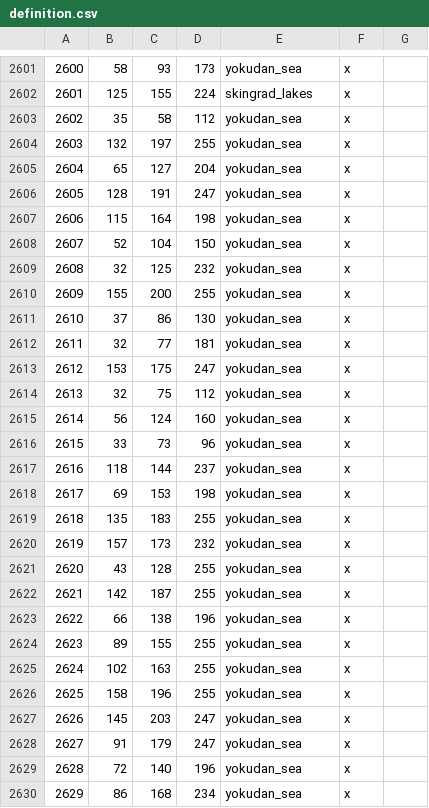
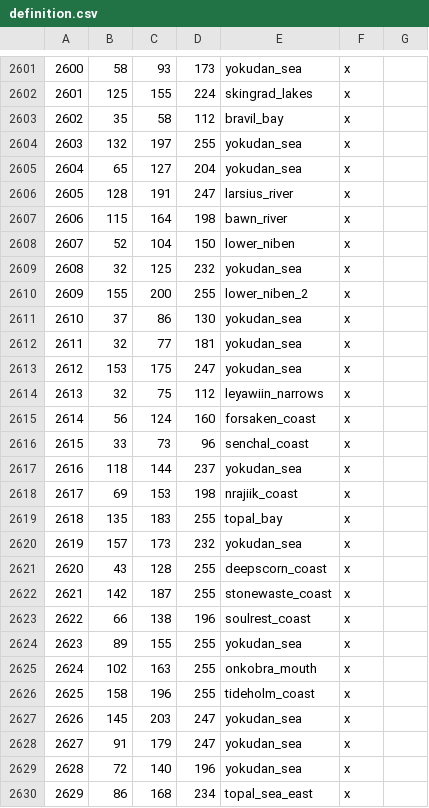
Before and after one commit to Vertimnus/elder-kings-ck3, a CSV file: map_data/definition.csv, drawn as a sheet; only a part is shown, gaps mark what is left out; the diff covers the shown part only.

```diff
--- a/map_data/definition.csv
+++ b/map_data/definition.csv
@@ -2602,10 +2602,10 @@
 2601;125;155;224;skingrad_lakes;x;
-2602;35;58;112;yokudan_sea;x;
+2602;35;58;112;bravil_bay;x;
 2603;132;197;255;yokudan_sea;x;
 2604;65;127;204;yokudan_sea;x;
-2605;128;191;247;yokudan_sea;x;
-2606;115;164;198;yokudan_sea;x;
-2607;52;104;150;yokudan_sea;x;
+2605;128;191;247;larsius_river;x;
+2606;115;164;198;bawn_river;x;
+2607;52;104;150;lower_niben;x;
 2608;32;125;232;yokudan_sea;x;
-2609;155;200;255;yokudan_sea;x;
+2609;155;200;255;lower_niben_2;x;
 2610;37;86;130;yokudan_sea;x;
@@ -2613,15 +2613,15 @@
 2612;153;175;247;yokudan_sea;x;
-2613;32;75;112;yokudan_sea;x;
-2614;56;124;160;yokudan_sea;x;
-2615;33;73;96;yokudan_sea;x;
+2613;32;75;112;leyawiin_narrows;x;
+2614;56;124;160;forsaken_coast;x;
+2615;33;73;96;senchal_coast;x;
 2616;118;144;237;yokudan_sea;x;
-2617;69;153;198;yokudan_sea;x;
-2618;135;183;255;yokudan_sea;x;
+2617;69;153;198;nrajiik_coast;x;
+2618;135;183;255;topal_bay;x;
 2619;157;173;232;yokudan_sea;x;
-2620;43;128;255;yokudan_sea;x;
-2621;142;187;255;yokudan_sea;x;
-2622;66;138;196;yokudan_sea;x;
+2620;43;128;255;deepscorn_coast;x;
+2621;142;187;255;stonewaste_coast;x;
+2622;66;138;196;soulrest_coast;x;
 2623;89;155;255;yokudan_sea;x;
-2624;102;163;255;yokudan_sea;x;
-2625;158;196;255;yokudan_sea;x;
+2624;102;163;255;onkobra_mouth;x;
+2625;158;196;255;tideholm_coast;x;
 2626;145;203;247;yokudan_sea;x;
@@ -2629,2 +2629,2 @@
 2628;72;140;196;yokudan_sea;x;
-2629;86;168;234;yokudan_sea;x;
+2629;86;168;234;topal_sea_east;x;
```
Also changed, not shown: 12 added rows and 5 edited cells elsewhere in this file, map_data/adjacencies.csv, 7 other files.
